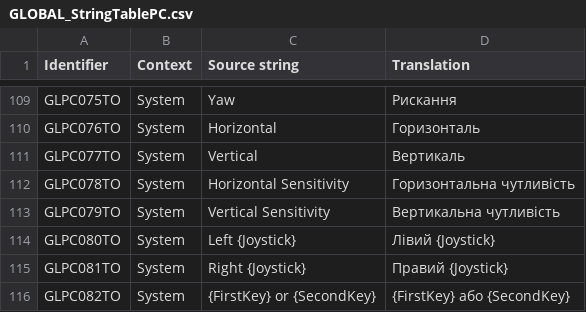
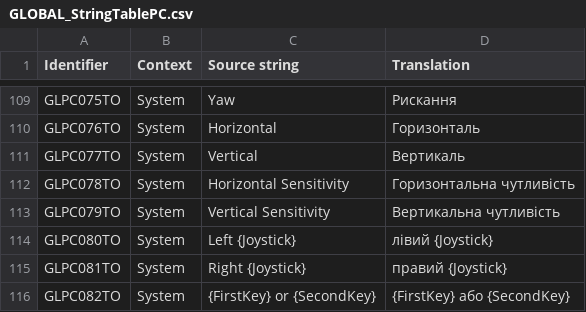
Before and after one commit to UHN5Y2hvbmF1dHMyVUE/UHN5Y2hvbmF1dHMyVUE-, a CSV file: Ukrainian/GLOBAL_StringTablePC.csv, drawn as a sheet; only a part is shown, gaps mark what is left out; the diff names each change by its address in the sheet, - before the commit and + after, or states it on an @@ line.

Commit message:
New translations global_stringtablepc.csv (Ukrainian)

```diff
--- a/Ukrainian/GLOBAL_StringTablePC.csv
+++ b/Ukrainian/GLOBAL_StringTablePC.csv
-D114 (Translation): Лівий {Joystick}
+D114 (Translation): лівий {Joystick}
-D115 (Translation): Правий {Joystick}
+D115 (Translation): правий {Joystick}
```
